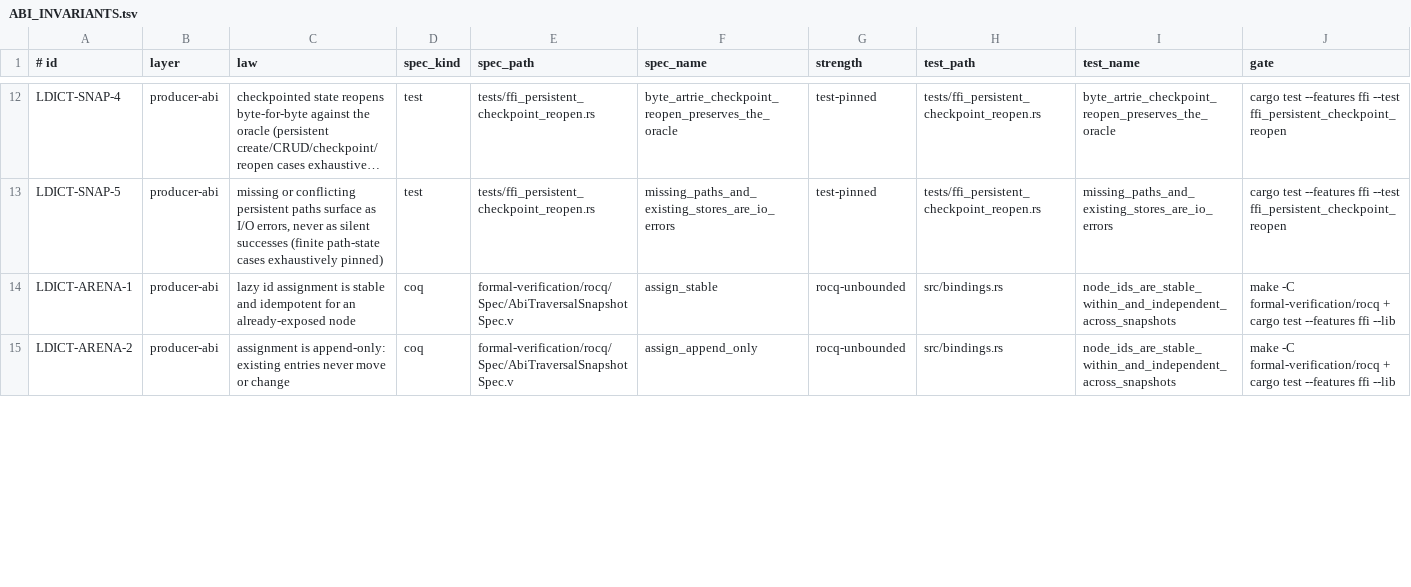
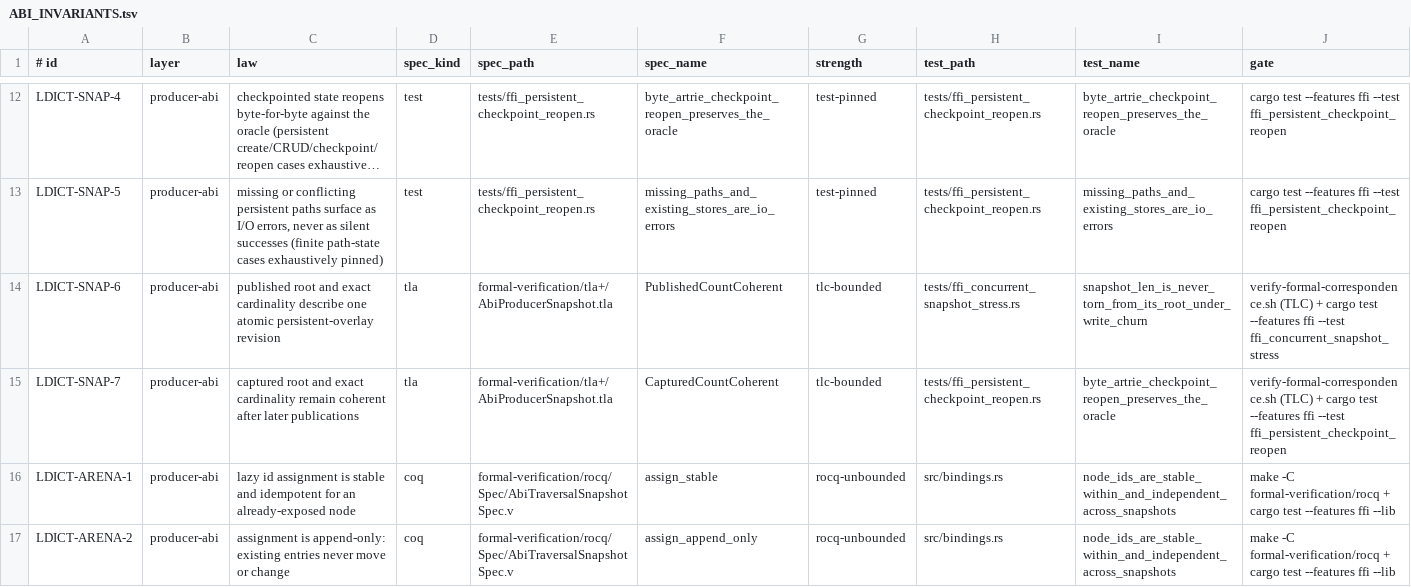
Before and after one commit to vinary-tree/libdictenstein, a TSV file: formal-verification/ABI_INVARIANTS.tsv, drawn as a sheet; only a part is shown, gaps mark what is left out; long unchanged cells end in …; the diff covers the shown part only; the diff names each change by its address in the sheet, - before the commit and + after, or states it on an @@ line.

Commit message:
optimize immutable ABI snapshots across dictionary backends
1. Publish persistent ARTrie roots and exact term cardinalities as one counted ArcSwap revision, including byte, Unicode, u64, vocabulary, empty-key, value, counter, checkpoint, reopen, and prebuilt-root paths.

2. Memoize one immutable traversal snapshot per producer revision, expose a versioned process-local producer/revision identity interface, invalidate it safely after mutations, and prevent identity-counter wraparound.

3. Replace the global snapshot-arena mutex with a generic 256-slot chunked arena using atomic range reservation, ArcSwap directory publication, write-once node and edge cells, and synchronous measured reclamation.

4. Apply the snapshot stack uniformly to DynamicDawg, persistent ARTrie, DoubleArrayTrie, and SCDAWG byte, Unicode, u64, and vocabulary resources while preserving immutable revision semantics.

5. Add concurrency, checkpoint/reopen, exact-cardinality, identity, chunk-boundary, and reclamation regressions; extend causal work counters and the C ABI headers.

6. Formalize root/count coherence and arena address laws in TLA+/Rocq, update invariant and unsafe ledgers, and document producer, security, and finding-resolution contracts.

```diff
--- a/formal-verification/ABI_INVARIANTS.tsv
+++ b/formal-verification/ABI_INVARIANTS.tsv
+row 14: LDICT-SNAP-6 | producer-abi | published root and exact cardinality describe one atomic persistent-overlay revision | tla | formal-verification/tla+/AbiProducerSnapshot.tla | PublishedCountCoherent | tlc-bounded | tests/ffi_concurrent_snapshot_stress.rs | snapshot_len_is_never_torn_from_its_root_under_write_churn | verify-formal-correspondence.sh (TLC) + cargo test --features ffi --test ffi_concurrent_snapshot_stress
+row 15: LDICT-SNAP-7 | producer-abi | captured root and exact cardinality remain coherent after later publications | tla | formal-verification/tla+/AbiProducerSnapshot.tla | CapturedCountCoherent | tlc-bounded | tests/ffi_persistent_checkpoint_reopen.rs | byte_artrie_checkpoint_reopen_preserves_the_oracle | verify-formal-correspondence.sh (TLC) + cargo test --features ffi --test ffi_persistent_checkpoint_reopen
```
Also changed, not shown: 1 added row and 1 edited cell elsewhere in this file, formal-verification/UNSAFE_INVENTORY.tsv, 30 other files.
